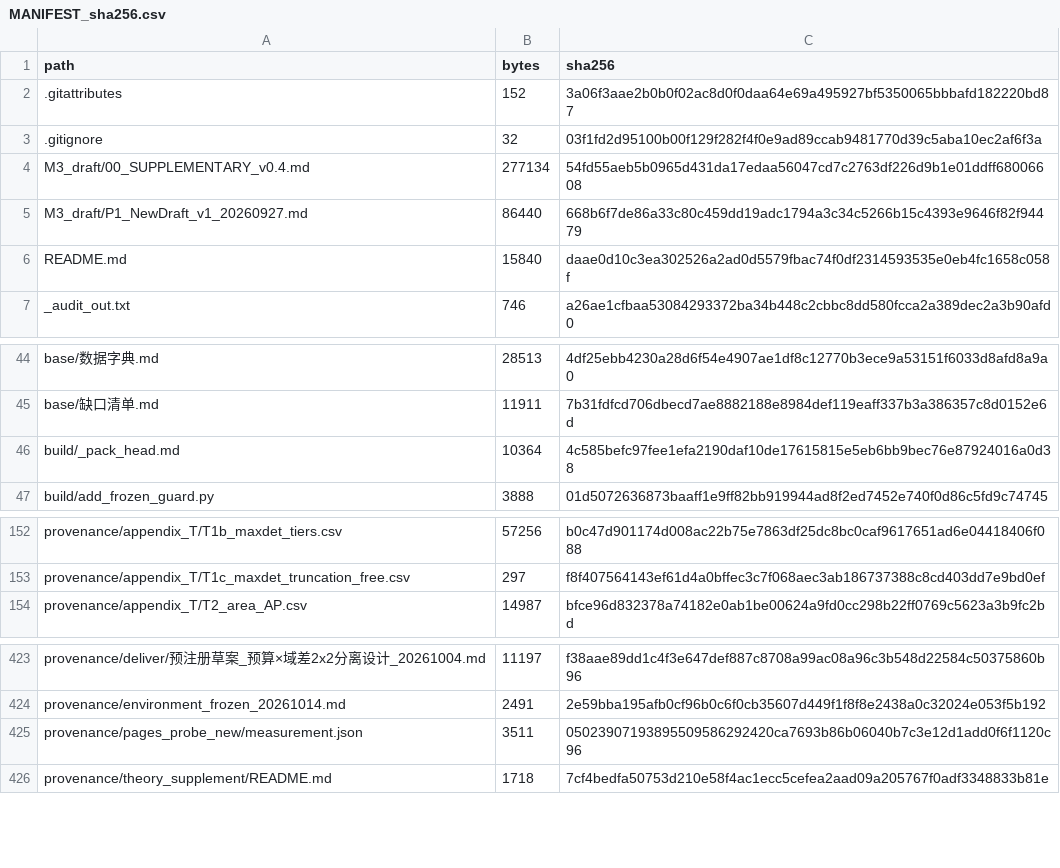
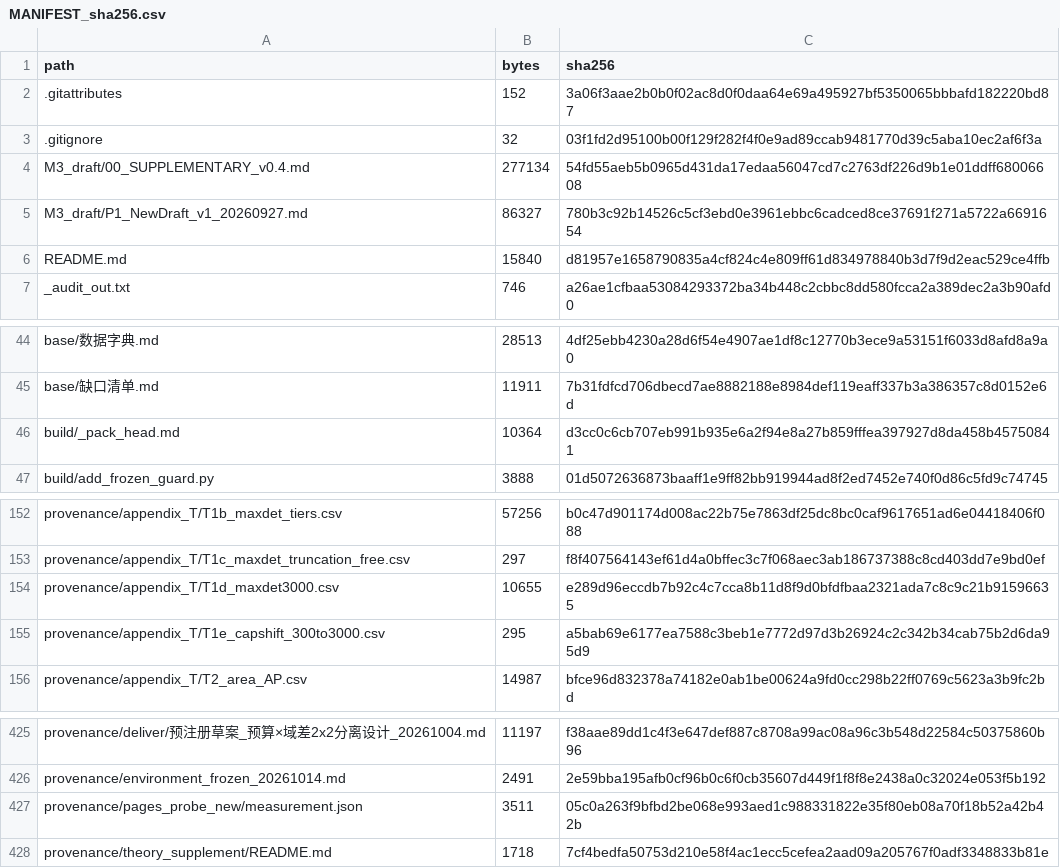
Before and after one commit to YBP2005/Cross-Domain-YOLOv12, a CSV file: MANIFEST_sha256.csv, drawn as a sheet; only a part is shown, gaps mark what is left out.

```diff
--- a/MANIFEST_sha256.csv
+++ b/MANIFEST_sha256.csv
@@ -4,4 +4,4 @@ path,bytes,sha256
 M3_draft/00_SUPPLEMENTARY_v0.4.md,277134,54fd55aeb5b0965d431da17edaa56047cd7c2763df226d9b1e01ddff68006608
-M3_draft/P1_NewDraft_v1_20260927.md,86440,668b6f7de86a33c80c459dd19adc1794a3c34c5266b15c4393e9646f82f94479
-README.md,15840,daae0d10c3ea302526a2ad0d5579fbac74f0df2314593535e0eb4fc1658c058f
+M3_draft/P1_NewDraft_v1_20260927.md,86327,780b3c92b14526c5cf3ebd0e3961ebbc6cadced8ce37691f271a5722a6691654
+README.md,15840,d81957e1658790835a4cf824c4e809ff61d834978840b3d7f9d2eac529ce4ffb
 _audit_out.txt,746,a26ae1cfbaa53084293372ba34b448c2cbbc8dd580fcca2a389dec2a3b90afd0
@@ -45,3 +45,3 @@ base/数据字典.md,28513,4df25ebb4230a28d6f54e4907ae1df8c12770b3ece9a53151f603
 base/缺口清单.md,11911,7b31fdfcd706dbecd7ae8882188e8984def119eaff337b3a386357c8d0152e6d
-build/_pack_head.md,10364,4c585befc97fee1efa2190daf10de17615815e5eb6bb9bec76e87924016a0d38
+build/_pack_head.md,10364,d3cc0c6cb707eb991b935e6a2f94e8a27b859fffea397927d8da458b45750841
 build/add_frozen_guard.py,3888,01d5072636873baaff1e9ff82bb919944ad8f2ed7452e740f0d86c5fd9c74745
@@ -153,2 +153,4 @@ provenance/appendix_T/T1b_maxdet_tiers.csv,57256,b0c47d901174d008ac22b75e7863df2
 provenance/appendix_T/T1c_maxdet_truncation_free.csv,297,f8f407564143ef61d4a0bffec3c7f068aec3ab186737388c8cd403dd7e9bd0ef
+provenance/appendix_T/T1d_maxdet3000.csv,10655,e289d96eccdb7b92c4c7cca8b11d8f9d0bfdfbaa2321ada7c8c9c21b91596635
+provenance/appendix_T/T1e_capshift_300to3000.csv,295,a5bab69e6177ea7588c3beb1e7772d97d3b26924c2c342b34cab75b2d6da95d9
 provenance/appendix_T/T2_area_AP.csv,14987,bfce96d832378a74182e0ab1be00624a9fd0cc298b22ff0769c5623a3b9fc2bd
@@ -424,3 +426,3 @@ provenance/deliver/预注册草案_预算×域差2x2分离设计_20261004.md,111
 provenance/environment_frozen_20261014.md,2491,2e59bba195afb0cf96b0c6f0cb35607d449f1f8f8e2438a0c32024e053f5b192
-provenance/pages_probe_new/measurement.json,3511,05023907193895509586292420ca7693b86b06040b7c3e12d1add0f6f1120c96
+provenance/pages_probe_new/measurement.json,3511,05c0a263f9bfbd2be068e993aed1c988331822e35f80eb08a70f18b52a42b42b
 provenance/theory_supplement/README.md,1718,7cf4bedfa50753d210e58f4ac1ecc5cefea2aad09a205767f0adf3348833b81e
```
Also changed, not shown: 6 other files.
